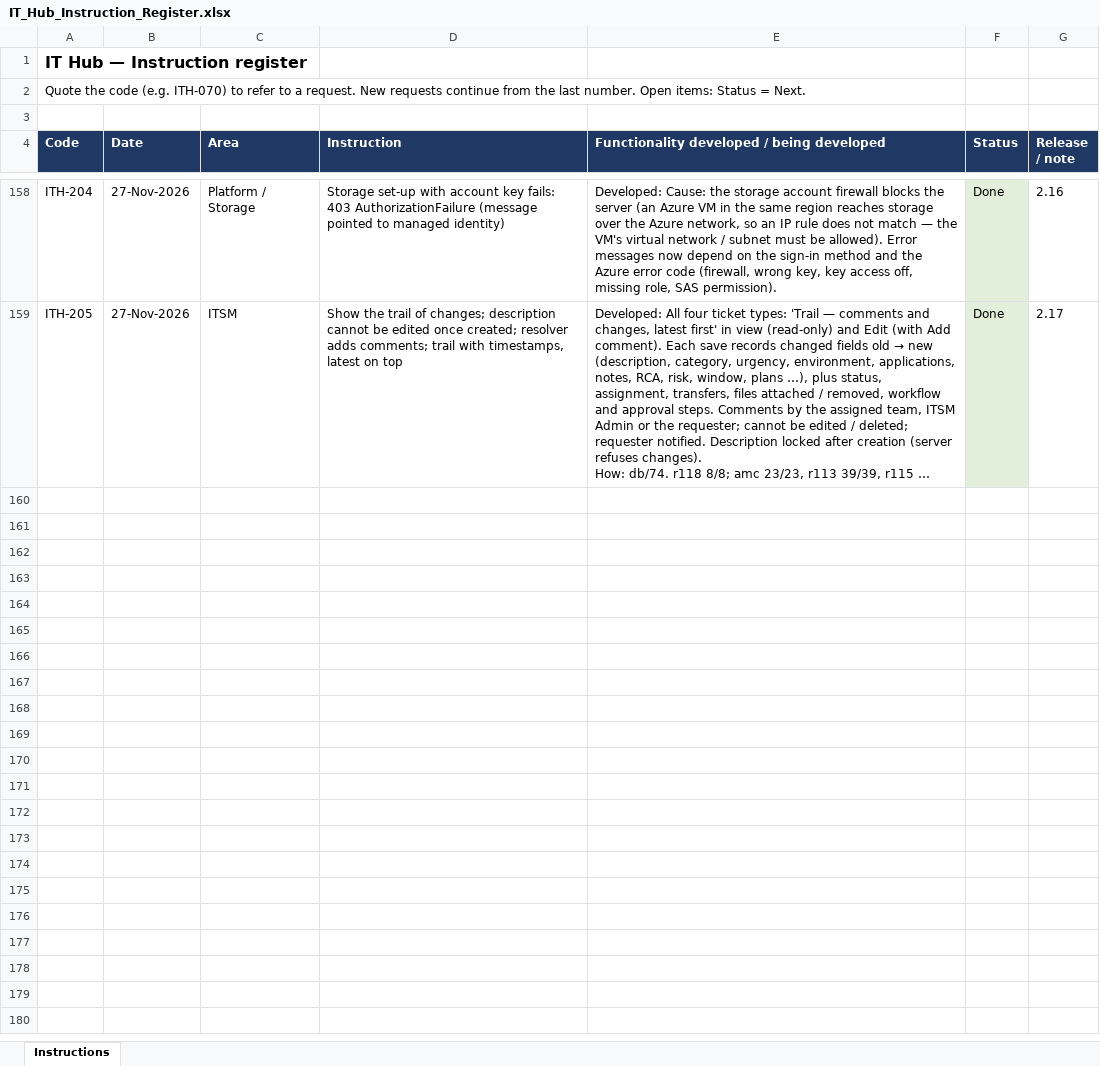
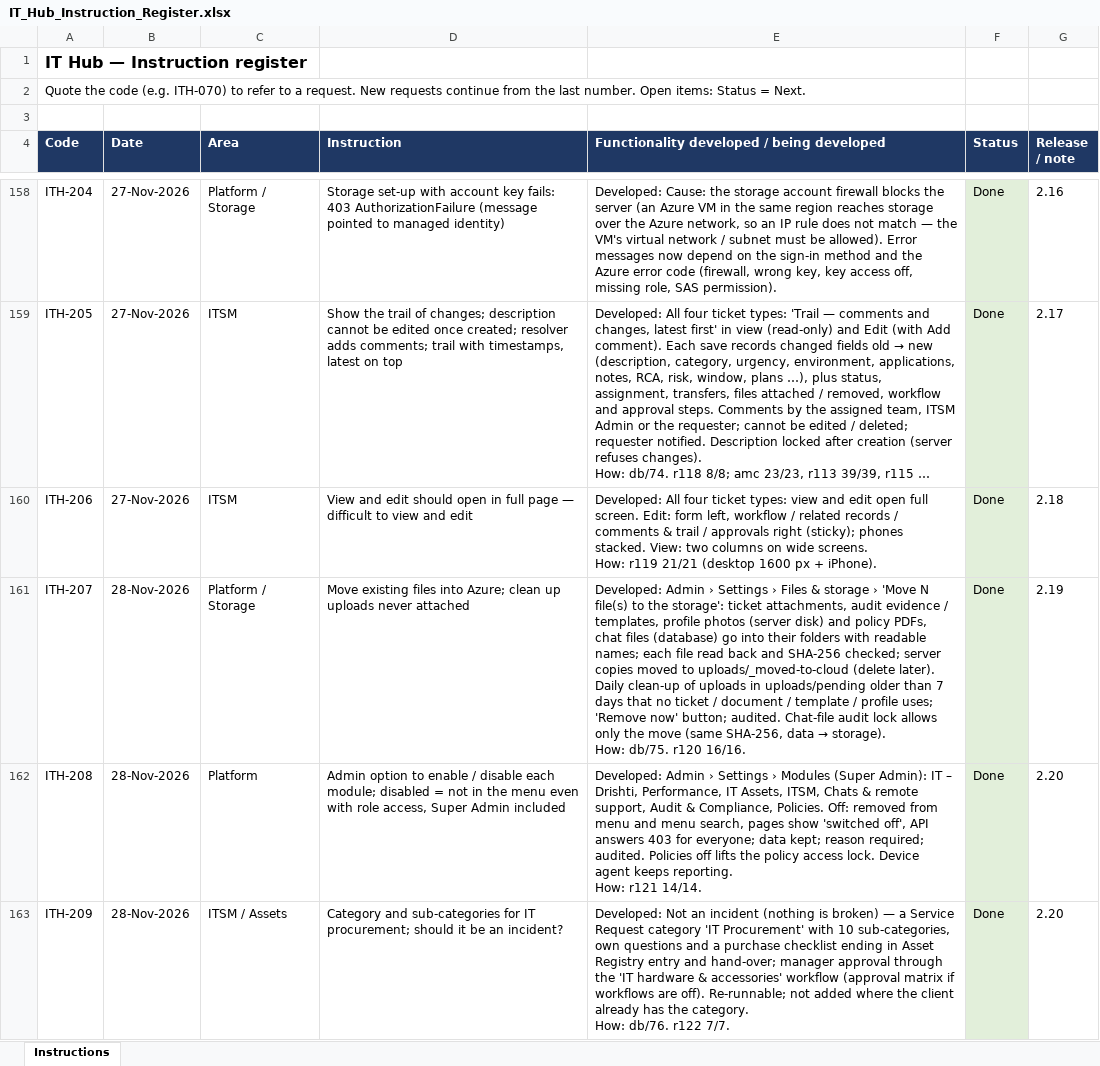
Before and after one commit to sachienbansode/it-transformation-asset, an Excel workbook: Claude outputs/IT_Hub_Instruction_Register.xlsx, sheet Instructions, drawn as a sheet; only a part is shown, gaps mark what is left out; long unchanged cells end in …; values as stored, in another font and other column widths than the file's, no borders; ↵ is a line break in a cell; the diff names each change by its address in the sheet, - before the commit and + after, or states it on an @@ line.

Commit message:
2.19-2.20 Move old files to Azure, upload clean-up, module on/off, IT Procurement

```diff
--- a/Claude outputs/IT_Hub_Instruction_Register.xlsx (sheet Instructions)
+++ b/Claude outputs/IT_Hub_Instruction_Register.xlsx (sheet Instructions)
+row 160: ITH-206 | 27-Nov-2026 | ITSM | View and edit should open in full page — difficult to view and edit | Developed: All four ticket types: view and edit open full screen. Edit: form left, workflow / related records / comments & trail / approvals right (sticky); phones stacked. View: two columns on wide screens. ↵ How: r119 21/21 (desktop 1600 px + iPhone). | Done | 2.18
+row 161: ITH-207 | 28-Nov-2026 | Platform / Storage | Move existing files into Azure; clean up uploads never attached | Developed: Admin › Settings › Files & storage › 'Move N file(s) to the storage': ticket attachments, audit evidence / templates, profile photos (server disk) and policy PDFs, chat files (database) go into their folders with readable names; each file read back and SHA-256 checked; server copies moved to uploads/_moved-to-cloud (delete later). Daily clean-up of uploads in uploads/pending older than 7 days that no ticket / document / template / profile uses; 'Remove now' button; audited. Chat-file audit lock allows only the move (same SHA-256, data → storage). ↵ How: db/75. r120 16/16. | Done | 2.19
+row 162: ITH-208 | 28-Nov-2026 | Platform | Admin option to enable / disable each module; disabled = not in the menu even with role access, Super Admin included | Developed: Admin › Settings › Modules (Super Admin): IT – Drishti, Performance, IT Assets, ITSM, Chats & remote support, Audit & Compliance, Policies. Off: removed from menu and menu search, pages show 'switched off', API answers 403 for everyone; data kept; reason required; audited. Policies off lifts the policy access lock. Device agent keeps reporting. ↵ How: r121 14/14. | Done | 2.20
+row 163: ITH-209 | 28-Nov-2026 | ITSM / Assets | Category and sub-categories for IT procurement; should it be an incident? | Developed: Not an incident (nothing is broken) — a Service Request category 'IT Procurement' with 10 sub-categories, own questions and a purchase checklist ending in Asset Registry entry and hand-over; manager approval through the 'IT hardware & accessories' workflow (approval matrix if workflows are off). Re-runnable; not added where the client already has the category. ↵ How: db/76. r122 7/7. | Done | 2.20
```
Also changed, not shown: 25 other files.
